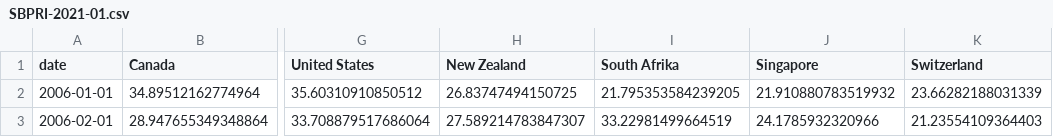
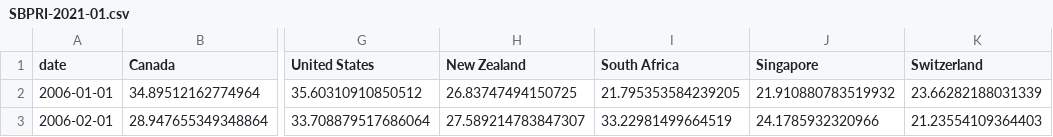
Before and after one commit to Sennerkarl/Sennerkarl, a CSV file: SBPRI-2021-01.csv, drawn as a sheet; only a part is shown, gaps mark what is left out; the diff names each change by its address in the sheet, - before the commit and + after, or states it on an @@ line.

```diff
--- a/SBPRI-2021-01.csv
+++ b/SBPRI-2021-01.csv
-I1: South Afrika
+I1: South Africa
```
Also changed, not shown: 3 other files.
